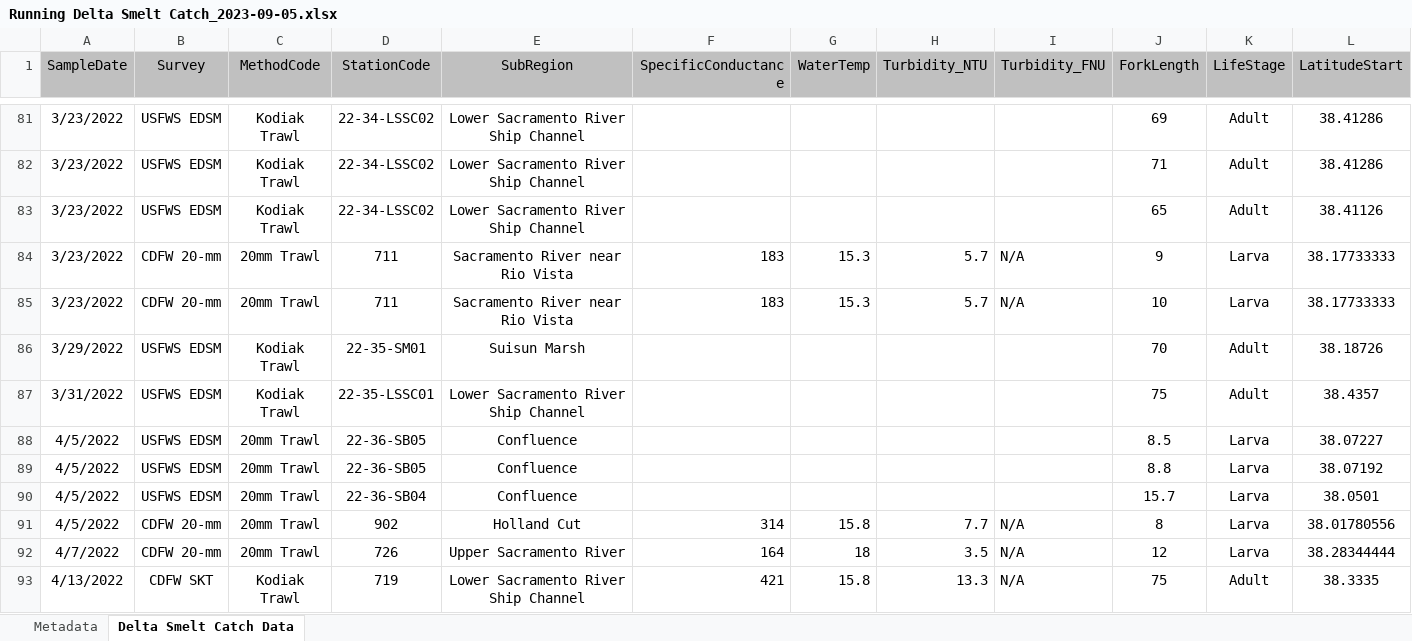
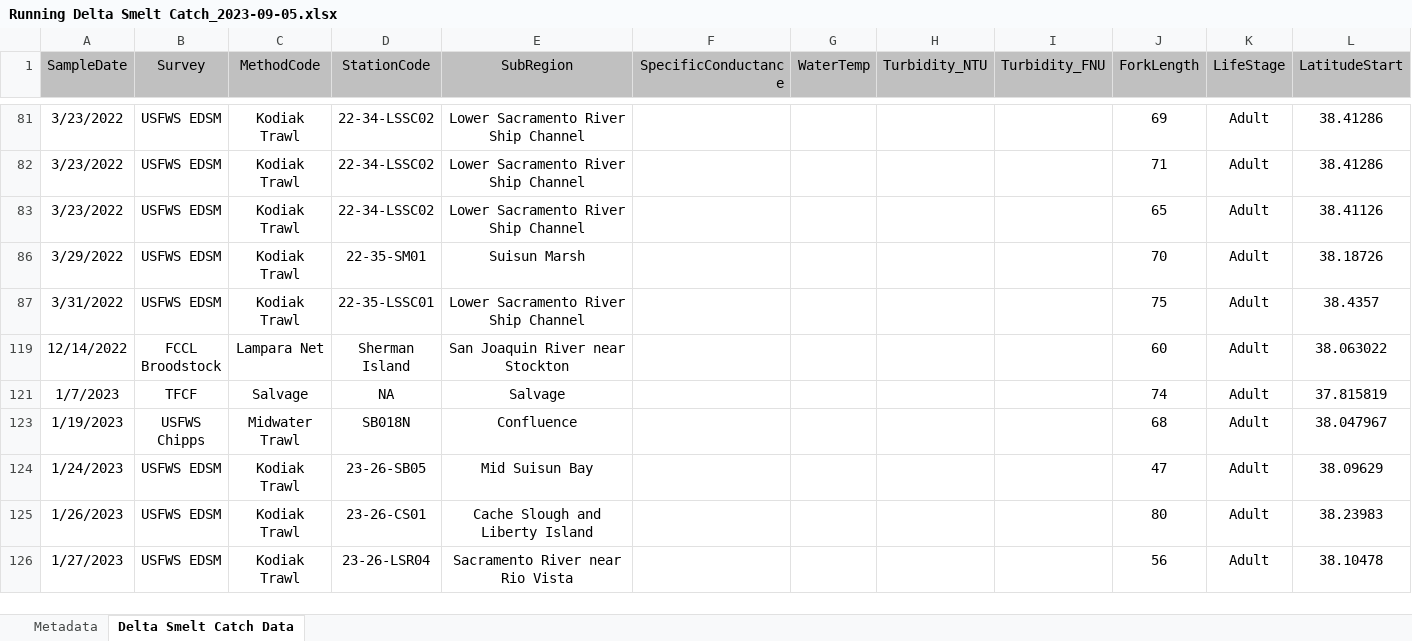
Before and after one commit to rosehartman/SmeltMap, an Excel workbook: Running Delta Smelt Catch_2023-09-05.xlsx, sheet Delta Smelt Catch Data, drawn as a sheet; only a part is shown, gaps mark what is left out; the shorter side is filled out with more unchanged rows; values as stored, in another font and other column widths than the file's, no borders; removed rows and columns are numbered as before the commit, all else as after; rows hold the shown columns only; the diff covers the shown part only; the diff names each change by its address in the sheet, - before the commit and + after, or states it on an @@ line.

```diff
--- a/Running Delta Smelt Catch_2023-09-05.xlsx (sheet Delta Smelt Catch Data)
+++ b/Running Delta Smelt Catch_2023-09-05.xlsx (sheet Delta Smelt Catch Data)
@@ row 84 hidden: 3/23/2022 | CDFW 20-mm | 20mm Trawl | 711 | Sacramento River near Rio Vista | 183 | 15.3 | 5.7 | N/A | 9 | Larva | 38.17733333 @@
@@ row 85 hidden: 3/23/2022 | CDFW 20-mm | 20mm Trawl | 711 | Sacramento River near Rio Vista | 183 | 15.3 | 5.7 | N/A | 10 | Larva | 38.17733333 @@
@@ row 88 hidden: 4/5/2022 | USFWS EDSM | 20mm Trawl | 22-36-SB05 | Confluence |  |  |  |  | 8.5 | Larva | 38.07227 @@
@@ row 89 hidden: 4/5/2022 | USFWS EDSM | 20mm Trawl | 22-36-SB05 | Confluence |  |  |  |  | 8.8 | Larva | 38.07192 @@
@@ row 90 hidden: 4/5/2022 | USFWS EDSM | 20mm Trawl | 22-36-SB04 | Confluence |  |  |  |  | 15.7 | Larva | 38.0501 @@
@@ row 91 hidden: 4/5/2022 | CDFW 20-mm | 20mm Trawl | 902 | Holland Cut | 314 | 15.8 | 7.7 | N/A | 8 | Larva | 38.01780556 @@
@@ row 92 hidden: 4/7/2022 | CDFW 20-mm | 20mm Trawl | 726 | Upper Sacramento River | 164 | 18 | 3.5 | N/A | 12 | Larva | 38.28344444 @@
@@ row 93 hidden: 4/13/2022 | CDFW SKT | Kodiak Trawl | 719 | Lower Sacramento River Ship Channel | 421 | 15.8 | 13.3 | N/A | 75 | Adult | 38.3335 @@
```
Also changed, not shown: 4 added rows, 85 hidden or unhidden rows and 20 edited cells elsewhere in this sheet, hidden cells, 1 other file.
